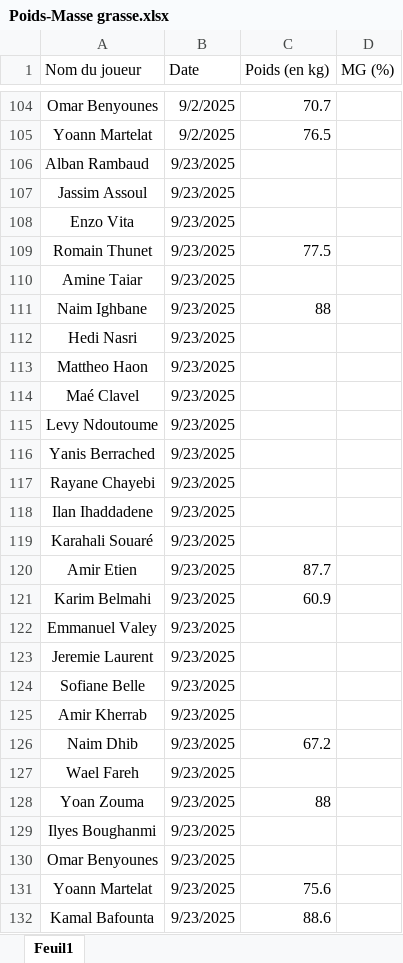
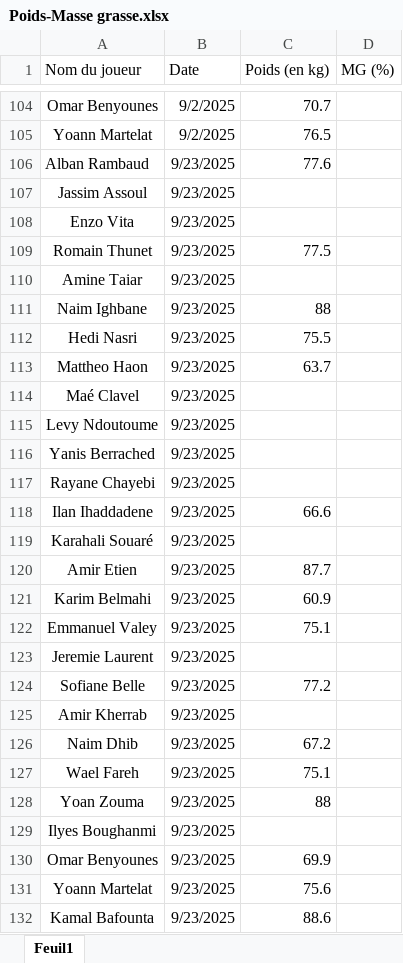
Before and after one commit to Chris15100/lld-app, an Excel workbook: data/Poids-Masse grasse.xlsx, sheet Feuil1, drawn as a sheet; only a part is shown, gaps mark what is left out; values as stored, in another font and other column widths than the file's, no borders; conditional formats not drawn; the diff names each change by its address in the sheet, - before the commit and + after, or states it on an @@ line.

```diff
--- a/data/Poids-Masse grasse.xlsx (sheet Feuil1)
+++ b/data/Poids-Masse grasse.xlsx (sheet Feuil1)
-C106 (Poids (en kg)): (empty)
+C106 (Poids (en kg)): 77.6
-C112 (Poids (en kg)): (empty)
+C112 (Poids (en kg)): 75.5
-C113 (Poids (en kg)): (empty)
+C113 (Poids (en kg)): 63.7
-C118 (Poids (en kg)): (empty)
+C118 (Poids (en kg)): 66.6
-C122 (Poids (en kg)): (empty)
+C122 (Poids (en kg)): 75.1
-C124 (Poids (en kg)): (empty)
+C124 (Poids (en kg)): 77.2
-C127 (Poids (en kg)): (empty)
+C127 (Poids (en kg)): 75.1
-C130 (Poids (en kg)): (empty)
+C130 (Poids (en kg)): 69.9
```
Also changed, not shown: data/DonneesGPSPropres.xlsx, data/Présences.xlsx, 2 other files.
